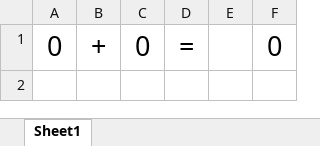
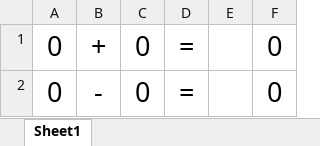
Before and after one commit to erikmeteenk/kinderen, an Excel workbook: som.xlsx, sheet Sheet1, drawn as a sheet; values as stored, in another font and other column widths than the file's, no borders; the diff names each change by its address in the sheet, - before the commit and + after, or states it on an @@ line.

Commit message:
asus

```diff
--- a/som.xlsx (sheet Sheet1)
+++ b/som.xlsx (sheet Sheet1)
+row 2: 0 | - | 0 | = |  | 0
```
